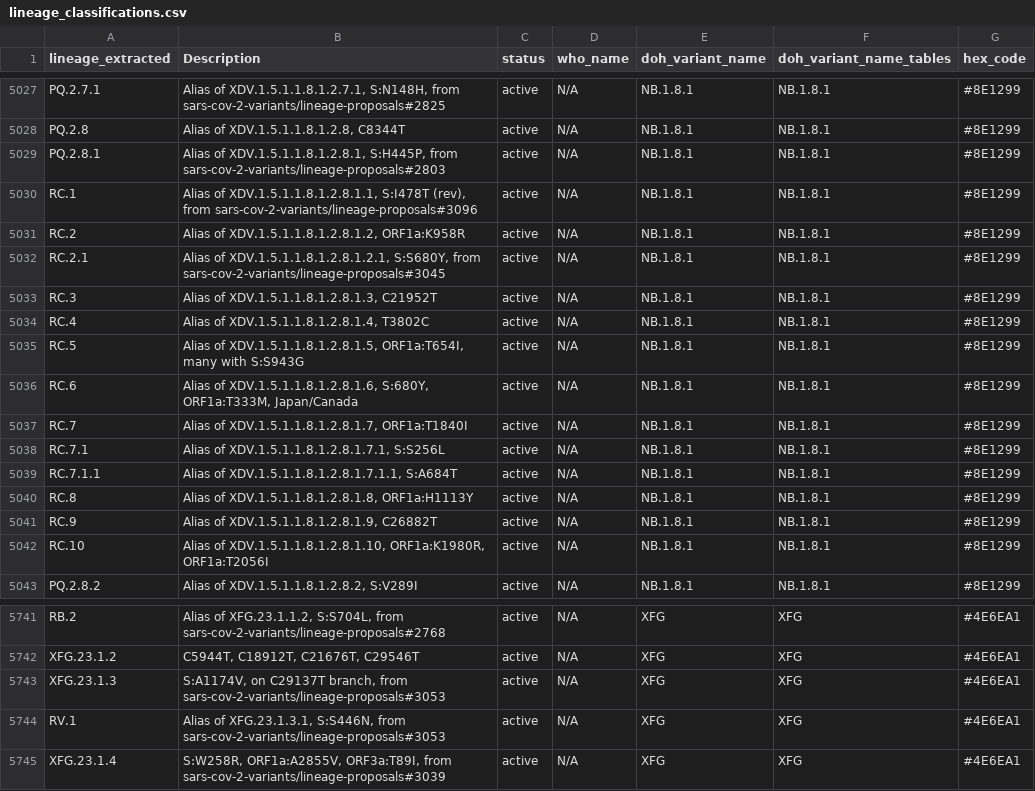
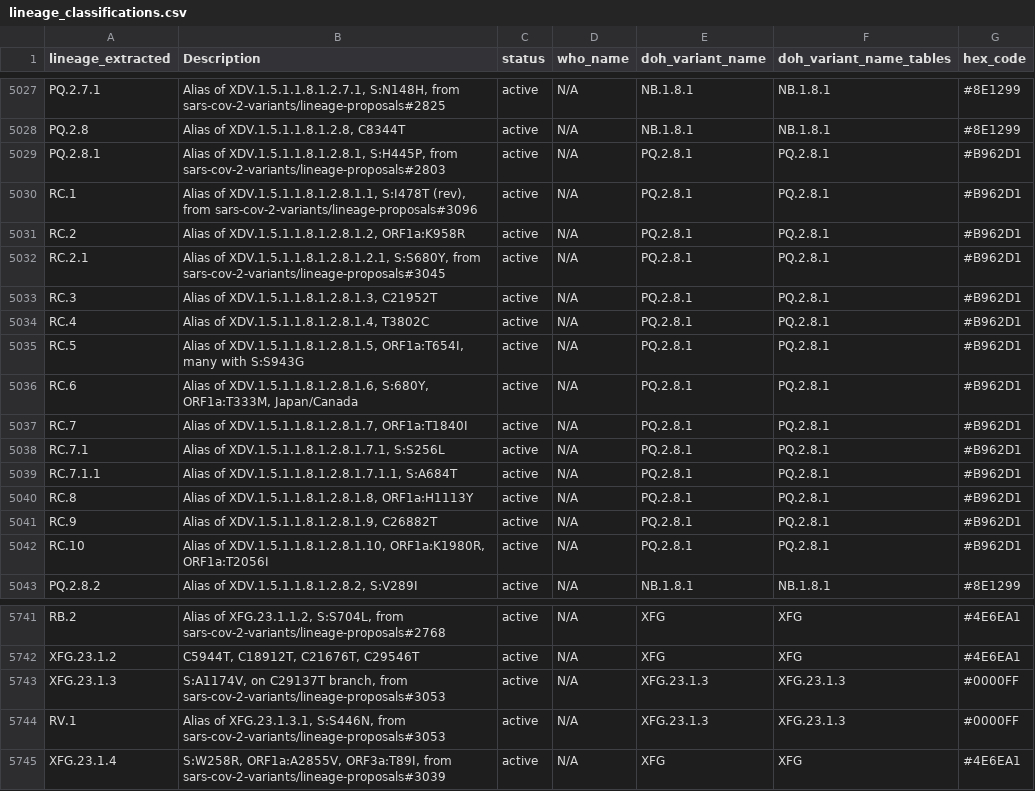
Before and after one commit to NW-PaGe/lineage-classification-cdc, a CSV file: results/lineage_classifications.csv, drawn as a sheet; only a part is shown, gaps mark what is left out.

```diff
--- a/results/lineage_classifications.csv
+++ b/results/lineage_classifications.csv
@@ -5028,16 +5028,16 @@ PQ.2.7.1,"Alias of XDV.1.5.1.1.8.1.2.7.1, S:N148H, from sars-cov-2-variants/line
 PQ.2.8,"Alias of XDV.1.5.1.1.8.1.2.8, C8344T",active,N/A,NB.1.8.1,NB.1.8.1,#8E1299
-PQ.2.8.1,"Alias of XDV.1.5.1.1.8.1.2.8.1, S:H445P, from sars-cov-2-variants/lineage-proposals#2803",active,N/A,NB.1.8.1,NB.1.8.1,#8E1299
-RC.1,"Alias of XDV.1.5.1.1.8.1.2.8.1.1, S:I478T (rev), from sars-cov-2-variants/lineage-proposals#3096",active,N/A,NB.1.8.1,NB.1.8.1,#8E1299
-RC.2,"Alias of XDV.1.5.1.1.8.1.2.8.1.2, ORF1a:K958R",active,N/A,NB.1.8.1,NB.1.8.1,#8E1299
-RC.2.1,"Alias of XDV.1.5.1.1.8.1.2.8.1.2.1, S:S680Y, from sars-cov-2-variants/lineage-proposals#3045",active,N/A,NB.1.8.1,NB.1.8.1,#8E1299
-RC.3,"Alias of XDV.1.5.1.1.8.1.2.8.1.3, C21952T",active,N/A,NB.1.8.1,NB.1.8.1,#8E1299
-RC.4,"Alias of XDV.1.5.1.1.8.1.2.8.1.4, T3802C",active,N/A,NB.1.8.1,NB.1.8.1,#8E1299
-RC.5,"Alias of XDV.1.5.1.1.8.1.2.8.1.5, ORF1a:T654I, many with S:S943G",active,N/A,NB.1.8.1,NB.1.8.1,#8E1299
-RC.6,"Alias of XDV.1.5.1.1.8.1.2.8.1.6, S:680Y, ORF1a:T333M, Japan/Canada",active,N/A,NB.1.8.1,NB.1.8.1,#8E1299
-RC.7,"Alias of XDV.1.5.1.1.8.1.2.8.1.7, ORF1a:T1840I",active,N/A,NB.1.8.1,NB.1.8.1,#8E1299
-RC.7.1,"Alias of XDV.1.5.1.1.8.1.2.8.1.7.1, S:S256L",active,N/A,NB.1.8.1,NB.1.8.1,#8E1299
-RC.7.1.1,"Alias of XDV.1.5.1.1.8.1.2.8.1.7.1.1, S:A684T",active,N/A,NB.1.8.1,NB.1.8.1,#8E1299
-RC.8,"Alias of XDV.1.5.1.1.8.1.2.8.1.8, ORF1a:H1113Y",active,N/A,NB.1.8.1,NB.1.8.1,#8E1299
-RC.9,"Alias of XDV.1.5.1.1.8.1.2.8.1.9, C26882T",active,N/A,NB.1.8.1,NB.1.8.1,#8E1299
-RC.10,"Alias of XDV.1.5.1.1.8.1.2.8.1.10, ORF1a:K1980R, ORF1a:T2056I",active,N/A,NB.1.8.1,NB.1.8.1,#8E1299
+PQ.2.8.1,"Alias of XDV.1.5.1.1.8.1.2.8.1, S:H445P, from sars-cov-2-variants/lineage-proposals#2803",active,N/A,PQ.2.8.1,PQ.2.8.1,#B962D1
+RC.1,"Alias of XDV.1.5.1.1.8.1.2.8.1.1, S:I478T (rev), from sars-cov-2-variants/lineage-proposals#3096",active,N/A,PQ.2.8.1,PQ.2.8.1,#B962D1
+RC.2,"Alias of XDV.1.5.1.1.8.1.2.8.1.2, ORF1a:K958R",active,N/A,PQ.2.8.1,PQ.2.8.1,#B962D1
+RC.2.1,"Alias of XDV.1.5.1.1.8.1.2.8.1.2.1, S:S680Y, from sars-cov-2-variants/lineage-proposals#3045",active,N/A,PQ.2.8.1,PQ.2.8.1,#B962D1
+RC.3,"Alias of XDV.1.5.1.1.8.1.2.8.1.3, C21952T",active,N/A,PQ.2.8.1,PQ.2.8.1,#B962D1
+RC.4,"Alias of XDV.1.5.1.1.8.1.2.8.1.4, T3802C",active,N/A,PQ.2.8.1,PQ.2.8.1,#B962D1
+RC.5,"Alias of XDV.1.5.1.1.8.1.2.8.1.5, ORF1a:T654I, many with S:S943G",active,N/A,PQ.2.8.1,PQ.2.8.1,#B962D1
+RC.6,"Alias of XDV.1.5.1.1.8.1.2.8.1.6, S:680Y, ORF1a:T333M, Japan/Canada",active,N/A,PQ.2.8.1,PQ.2.8.1,#B962D1
+RC.7,"Alias of XDV.1.5.1.1.8.1.2.8.1.7, ORF1a:T1840I",active,N/A,PQ.2.8.1,PQ.2.8.1,#B962D1
+RC.7.1,"Alias of XDV.1.5.1.1.8.1.2.8.1.7.1, S:S256L",active,N/A,PQ.2.8.1,PQ.2.8.1,#B962D1
+RC.7.1.1,"Alias of XDV.1.5.1.1.8.1.2.8.1.7.1.1, S:A684T",active,N/A,PQ.2.8.1,PQ.2.8.1,#B962D1
+RC.8,"Alias of XDV.1.5.1.1.8.1.2.8.1.8, ORF1a:H1113Y",active,N/A,PQ.2.8.1,PQ.2.8.1,#B962D1
+RC.9,"Alias of XDV.1.5.1.1.8.1.2.8.1.9, C26882T",active,N/A,PQ.2.8.1,PQ.2.8.1,#B962D1
+RC.10,"Alias of XDV.1.5.1.1.8.1.2.8.1.10, ORF1a:K1980R, ORF1a:T2056I",active,N/A,PQ.2.8.1,PQ.2.8.1,#B962D1
 PQ.2.8.2,"Alias of XDV.1.5.1.1.8.1.2.8.2, S:V289I",active,N/A,NB.1.8.1,NB.1.8.1,#8E1299
@@ -5742,4 +5742,4 @@ RB.2,"Alias of XFG.23.1.1.2, S:S704L, from sars-cov-2-variants/lineage-proposals
 XFG.23.1.2,"C5944T, C18912T, C21676T, C29546T",active,N/A,XFG,XFG,#4E6EA1
-XFG.23.1.3,"S:A1174V, on C29137T branch, from sars-cov-2-variants/lineage-proposals#3053",active,N/A,XFG,XFG,#4E6EA1
-RV.1,"Alias of XFG.23.1.3.1, S:S446N, from sars-cov-2-variants/lineage-proposals#3053",active,N/A,XFG,XFG,#4E6EA1
+XFG.23.1.3,"S:A1174V, on C29137T branch, from sars-cov-2-variants/lineage-proposals#3053",active,N/A,XFG.23.1.3,XFG.23.1.3,#0000FF
+RV.1,"Alias of XFG.23.1.3.1, S:S446N, from sars-cov-2-variants/lineage-proposals#3053",active,N/A,XFG.23.1.3,XFG.23.1.3,#0000FF
 XFG.23.1.4,"S:W258R, ORF1a:A2855V, ORF3a:T89I, from sars-cov-2-variants/lineage-proposals#3039",active,N/A,XFG,XFG,#4E6EA1
```
Also changed, not shown: pull_hexcodes/final_augmented_runninglist.csv, pull_hexcodes/pending_additions.csv, 2 other files.
